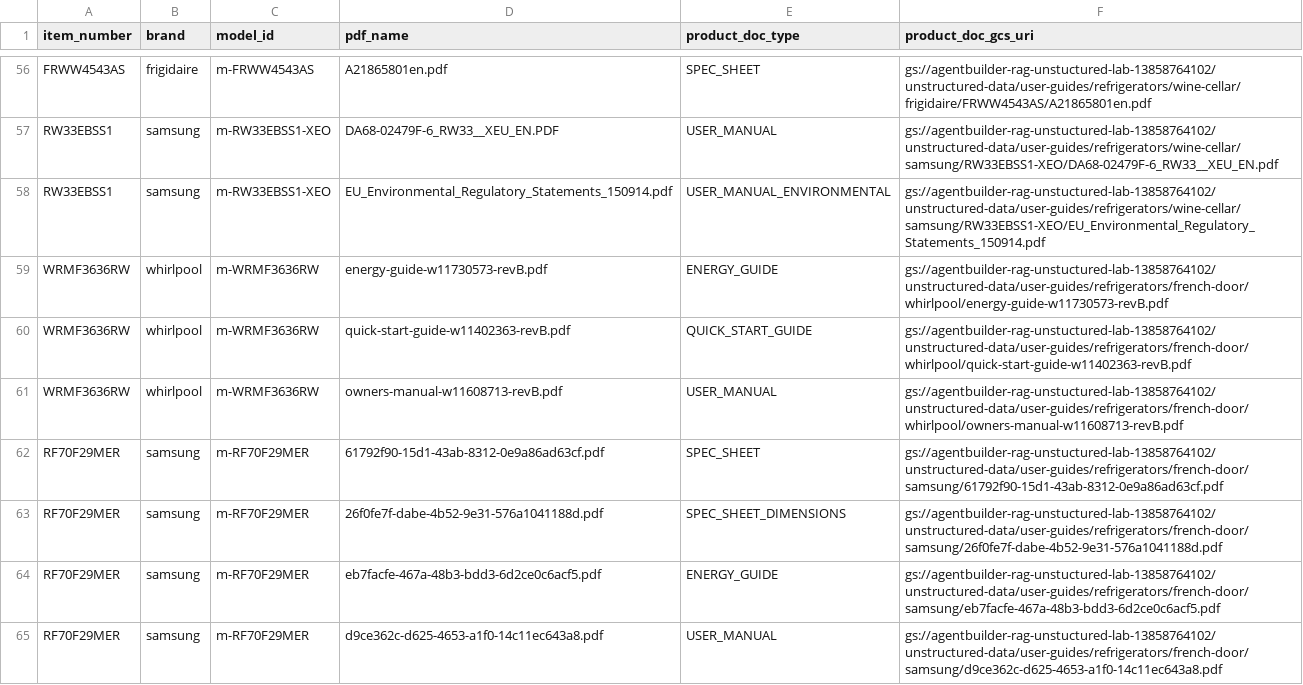
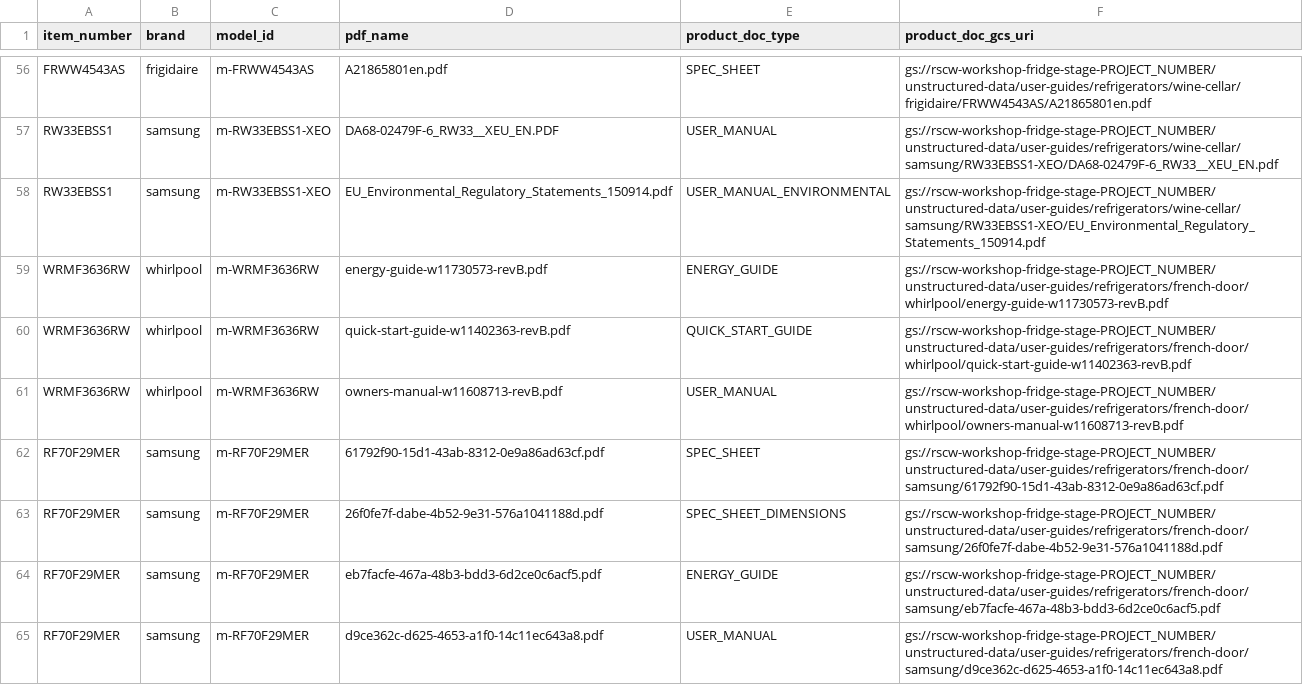
Before and after one commit to GoogleCloudPlatform/retail-data-to-ai-workshop, a CSV file: 01-data-assets/fridge_ingest/fridge_product_doc_ref_data.csv, drawn as a sheet; only a part is shown, gaps mark what is left out; the diff covers the shown part only; the diff names each change by its address in the sheet, - before the commit and + after, or states it on an @@ line.

```diff
--- a/01-data-assets/fridge_ingest/fridge_product_doc_ref_data.csv
+++ b/01-data-assets/fridge_ingest/fridge_product_doc_ref_data.csv
-F56 (product_doc_gcs_uri): gs://agentbuilder-rag-unstuctured-lab-13858764102/unstructured-data/user-guides/refrigerators/wine-cellar/frigidaire/FRWW4543AS/A21865801en.pdf
+F56 (product_doc_gcs_uri): gs://rscw-workshop-fridge-stage-PROJECT_NUMBER/unstructured-data/user-guides/refrigerators/wine-cellar/frigidaire/FRWW4543AS/A21865801en.pdf
-F57 (product_doc_gcs_uri): gs://agentbuilder-rag-unstuctured-lab-13858764102/unstructured-data/user-guides/refrigerators/wine-cellar/samsung/RW33EBSS1-XEO/DA68-02479F-6_RW33__XEU_EN.pdf
+F57 (product_doc_gcs_uri): gs://rscw-workshop-fridge-stage-PROJECT_NUMBER/unstructured-data/user-guides/refrigerators/wine-cellar/samsung/RW33EBSS1-XEO/DA68-02479F-6_RW33__XEU_EN.pdf
-F58 (product_doc_gcs_uri): gs://agentbuilder-rag-unstuctured-lab-13858764102/unstructured-data/user-guides/refrigerators/wine-cellar/samsung/RW33EBSS1-XEO/EU_Environmental_Regulatory_Statements_150914.pdf
+F58 (product_doc_gcs_uri): gs://rscw-workshop-fridge-stage-PROJECT_NUMBER/unstructured-data/user-guides/refrigerators/wine-cellar/samsung/RW33EBSS1-XEO/EU_Environmental_Regulatory_Statements_150914.pdf
-F59 (product_doc_gcs_uri): gs://agentbuilder-rag-unstuctured-lab-13858764102/unstructured-data/user-guides/refrigerators/french-door/whirlpool/energy-guide-w11730573-revB.pdf
+F59 (product_doc_gcs_uri): gs://rscw-workshop-fridge-stage-PROJECT_NUMBER/unstructured-data/user-guides/refrigerators/french-door/whirlpool/energy-guide-w11730573-revB.pdf
-F60 (product_doc_gcs_uri): gs://agentbuilder-rag-unstuctured-lab-13858764102/unstructured-data/user-guides/refrigerators/french-door/whirlpool/quick-start-guide-w11402363-revB.pdf
+F60 (product_doc_gcs_uri): gs://rscw-workshop-fridge-stage-PROJECT_NUMBER/unstructured-data/user-guides/refrigerators/french-door/whirlpool/quick-start-guide-w11402363-revB.pdf
-F61 (product_doc_gcs_uri): gs://agentbuilder-rag-unstuctured-lab-13858764102/unstructured-data/user-guides/refrigerators/french-door/whirlpool/owners-manual-w11608713-revB.pdf
+F61 (product_doc_gcs_uri): gs://rscw-workshop-fridge-stage-PROJECT_NUMBER/unstructured-data/user-guides/refrigerators/french-door/whirlpool/owners-manual-w11608713-revB.pdf
-F62 (product_doc_gcs_uri): gs://agentbuilder-rag-unstuctured-lab-13858764102/unstructured-data/user-guides/refrigerators/french-door/samsung/61792f90-15d1-43ab-8312-0e9a86ad63cf.pdf
+F62 (product_doc_gcs_uri): gs://rscw-workshop-fridge-stage-PROJECT_NUMBER/unstructured-data/user-guides/refrigerators/french-door/samsung/61792f90-15d1-43ab-8312-0e9a86ad63cf.pdf
-F63 (product_doc_gcs_uri): gs://agentbuilder-rag-unstuctured-lab-13858764102/unstructured-data/user-guides/refrigerators/french-door/samsung/26f0fe7f-dabe-4b52-9e31-576a1041188d.pdf
+F63 (product_doc_gcs_uri): gs://rscw-workshop-fridge-stage-PROJECT_NUMBER/unstructured-data/user-guides/refrigerators/french-door/samsung/26f0fe7f-dabe-4b52-9e31-576a1041188d.pdf
-F64 (product_doc_gcs_uri): gs://agentbuilder-rag-unstuctured-lab-13858764102/unstructured-data/user-guides/refrigerators/french-door/samsung/eb7facfe-467a-48b3-bdd3-6d2ce0c6acf5.pdf
+F64 (product_doc_gcs_uri): gs://rscw-workshop-fridge-stage-PROJECT_NUMBER/unstructured-data/user-guides/refrigerators/french-door/samsung/eb7facfe-467a-48b3-bdd3-6d2ce0c6acf5.pdf
-F65 (product_doc_gcs_uri): gs://agentbuilder-rag-unstuctured-lab-13858764102/unstructured-data/user-guides/refrigerators/french-door/samsung/d9ce362c-d625-4653-a1f0-14c11ec643a8.pdf
+F65 (product_doc_gcs_uri): gs://rscw-workshop-fridge-stage-PROJECT_NUMBER/unstructured-data/user-guides/refrigerators/french-door/samsung/d9ce362c-d625-4653-a1f0-14c11ec643a8.pdf
```
Also changed, not shown: 54 edited cells elsewhere in this file.
